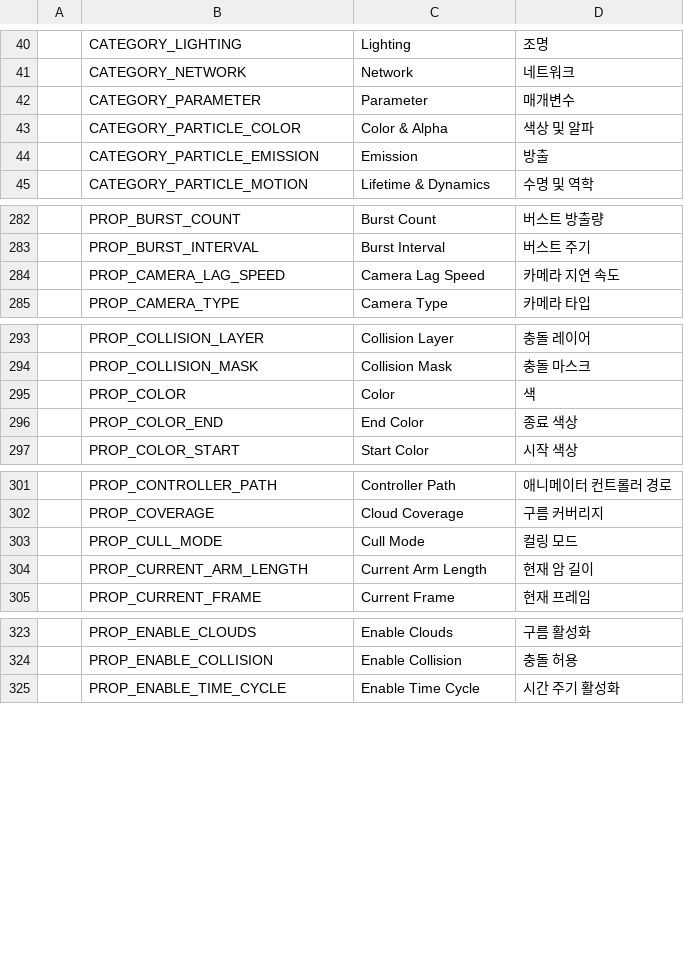
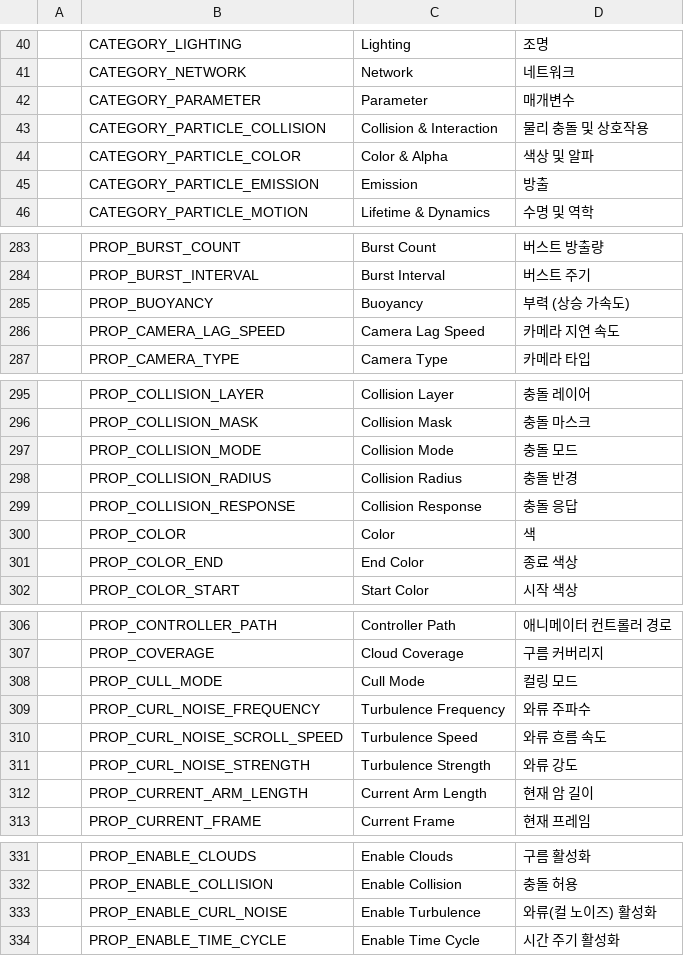
Before and after one commit to Bamtoliya/BamEngine, a CSV file: Resources/Data/Localization/Engine.csv, drawn as a sheet; only a part is shown, gaps mark what is left out; the diff covers the shown part only; the diff names each change by its address in the sheet, - before the commit and + after, or states it on an @@ line.

Commit message:
feat(particle): 파티클 물리 충돌(FloorPlane/Raycast) 및 바운스·슬라이딩 역학 구현 (Phase 1)

```diff
--- a/Resources/Data/Localization/Engine.csv
+++ b/Resources/Data/Localization/Engine.csv
+row 43:  | CATEGORY_PARTICLE_COLLISION | Collision & Interaction | 물리 충돌 및 상호작용
+row 285:  | PROP_BUOYANCY | Buoyancy | 부력 (상승 가속도)
+row 297:  | PROP_COLLISION_MODE | Collision Mode | 충돌 모드
+row 298:  | PROP_COLLISION_RADIUS | Collision Radius | 충돌 반경
+row 299:  | PROP_COLLISION_RESPONSE | Collision Response | 충돌 응답
+row 309:  | PROP_CURL_NOISE_FREQUENCY | Turbulence Frequency | 와류 주파수
+row 310:  | PROP_CURL_NOISE_SCROLL_SPEED | Turbulence Speed | 와류 흐름 속도
+row 311:  | PROP_CURL_NOISE_STRENGTH | Turbulence Strength | 와류 강도
+row 333:  | PROP_ENABLE_CURL_NOISE | Enable Turbulence | 와류(컬 노이즈) 활성화
```
Also changed, not shown: 4 added rows elsewhere in this file, 6 other files.
